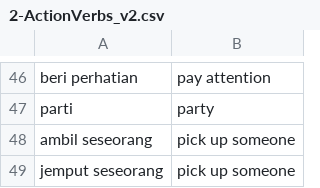
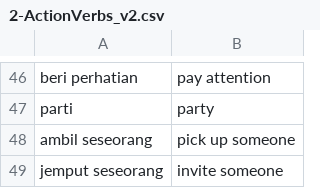
Before and after one commit to CJVdeG/LearnMalay-v2, a CSV file: data/2-ActionVerbs_v2.csv, drawn as a sheet; only a part is shown, gaps mark what is left out; the diff covers the shown part only.

```diff
--- a/data/2-ActionVerbs_v2.csv
+++ b/data/2-ActionVerbs_v2.csv
@@ -48,2 +48,2 @@ parti,party,,,,,
 ambil seseorang,pick up someone,,,,,
-jemput seseorang,pick up someone,,,,,
+jemput seseorang,invite someone,,,,,
```
Also changed, not shown: 8 edited cells elsewhere in this file, data/2-ActionVerbs_v1.csv, 2 other files.
